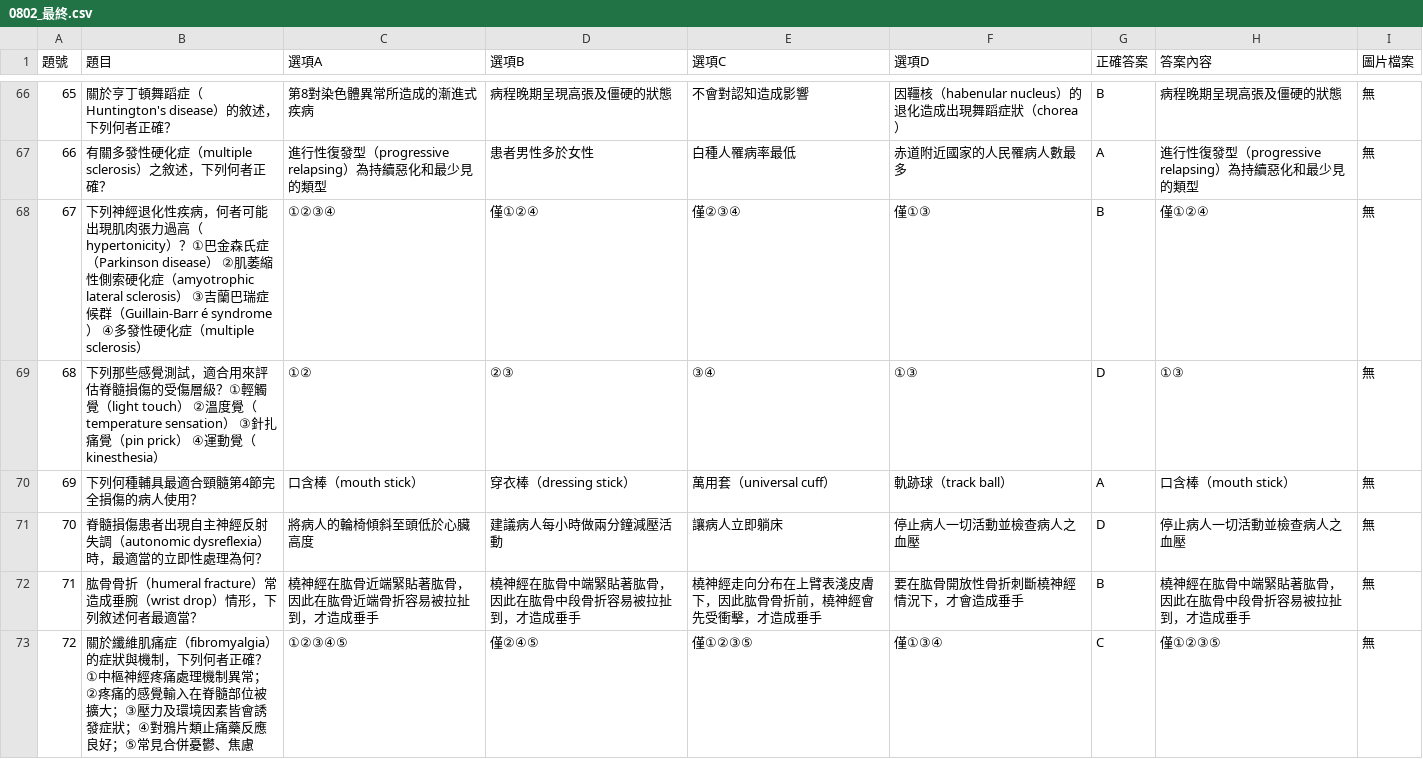
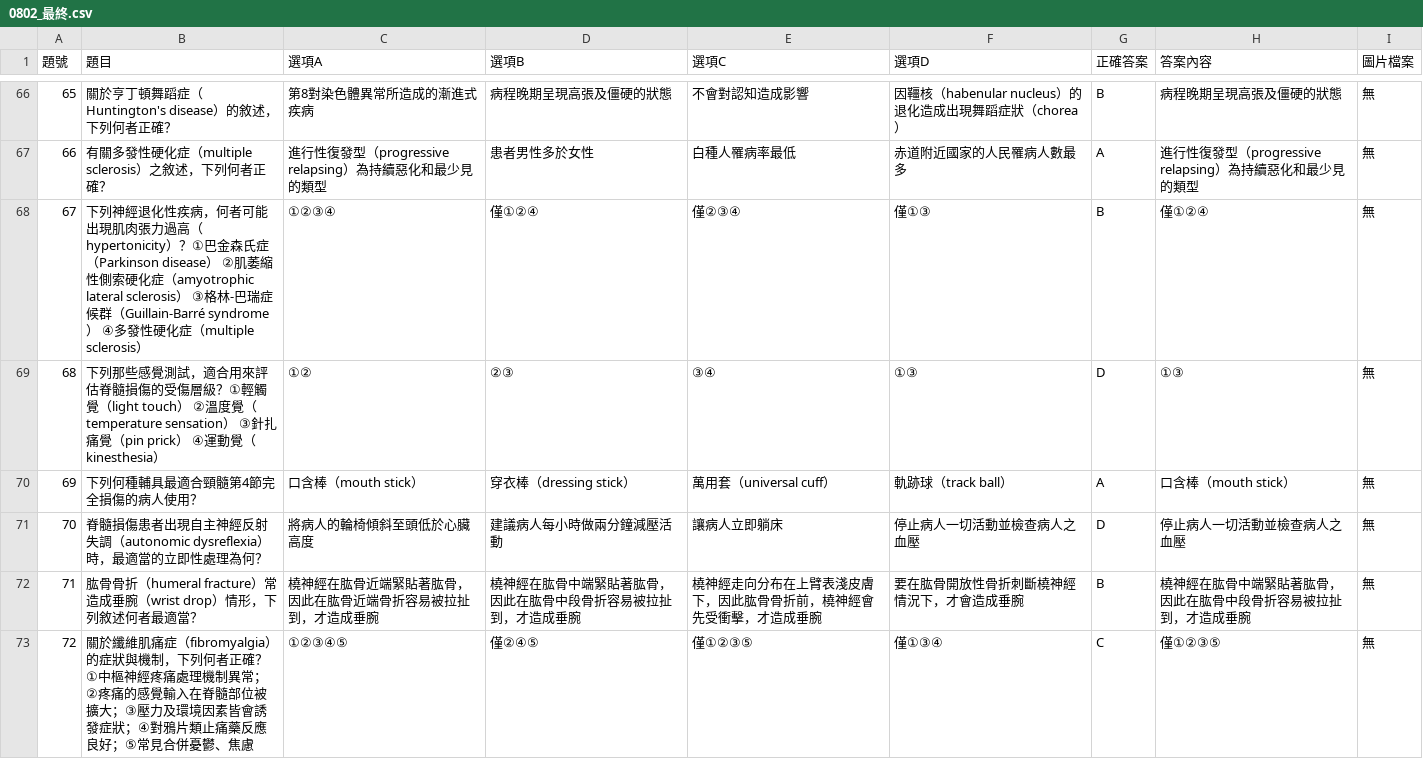
Before and after one commit to clive520/ot-exam-review, a CSV file: csv/0802_最終.csv, drawn as a sheet; only a part is shown, gaps mark what is left out; the diff covers the shown part only.

```diff
--- a/csv/0802_最終.csv
+++ b/csv/0802_最終.csv
@@ -67,3 +67,3 @@
 66,有關多發性硬化症（multiple sclerosis）之敘述，下列何者正確？,進行性復發型（progressive relapsing）為持續惡化和最少見的類型,患者男性多於女性,白種人罹病率最低,赤道附近國家的人民罹病人數最多,A,進行性復發型（progressive relapsing）為持續惡化和最少見的類型,無
-67,下列神經退化性疾病，何者可能出現肌肉張力過高（hypertonicity）？①巴金森氏症（Parkinson disease） ②肌萎縮性側索硬化症（amyotrophic lateral sclerosis） ③吉蘭巴瑞症候群（Guillain-Barr é syndrome） ④多發性硬化症（multiple sclerosis）,①②③④,僅①②④,僅②③④,僅①③,B,僅①②④,無
+67,下列神經退化性疾病，何者可能出現肌肉張力過高（hypertonicity）？①巴金森氏症（Parkinson disease） ②肌萎縮性側索硬化症（amyotrophic lateral sclerosis） ③格林-巴瑞症候群（Guillain-Barré syndrome） ④多發性硬化症（multiple sclerosis）,①②③④,僅①②④,僅②③④,僅①③,B,僅①②④,無
 68,下列那些感覺測試，適合用來評估脊髓損傷的受傷層級？①輕觸覺（light touch） ②溫度覺（temperature sensation） ③針扎痛覺（pin prick） ④運動覺（kinesthesia）,①②,②③,③④,①③,D,①③,無
@@ -71,3 +71,3 @@
 70,脊髓損傷患者出現自主神經反射失調（autonomic dysreflexia）時，最適當的立即性處理為何？,將病人的輪椅傾斜至頭低於心臟高度,建議病人每小時做兩分鐘減壓活動,讓病人立即躺床,停止病人一切活動並檢查病人之血壓,D,停止病人一切活動並檢查病人之血壓,無
-71,肱骨骨折（humeral fracture）常造成垂腕（wrist drop）情形，下列敘述何者最適當？,橈神經在肱骨近端緊貼著肱骨，因此在肱骨近端骨折容易被拉扯到，才造成垂手,橈神經在肱骨中端緊貼著肱骨，因此在肱骨中段骨折容易被拉扯到，才造成垂手,橈神經走向分布在上臂表淺皮膚下，因此肱骨骨折前，橈神經會先受衝擊，才造成垂手,要在肱骨開放性骨折刺斷橈神經情況下，才會造成垂手,B,橈神經在肱骨中端緊貼著肱骨，因此在肱骨中段骨折容易被拉扯到，才造成垂手,無
+71,肱骨骨折（humeral fracture）常造成垂腕（wrist drop）情形，下列敘述何者最適當？,橈神經在肱骨近端緊貼著肱骨，因此在肱骨近端骨折容易被拉扯到，才造成垂腕,橈神經在肱骨中端緊貼著肱骨，因此在肱骨中段骨折容易被拉扯到，才造成垂腕,橈神經走向分布在上臂表淺皮膚下，因此肱骨骨折前，橈神經會先受衝擊，才造成垂腕,要在肱骨開放性骨折刺斷橈神經情況下，才會造成垂腕,B,橈神經在肱骨中端緊貼著肱骨，因此在肱骨中段骨折容易被拉扯到，才造成垂腕,無
 72,關於纖維肌痛症（fibromyalgia）的症狀與機制，下列何者正確？①中樞神經疼痛處理機制異常；②疼痛的感覺輸入在脊髓部位被擴大；③壓力及環境因素皆會誘發症狀；④對鴉片類止痛藥反應良好；⑤常見合併憂鬱、焦慮,①②③④⑤,僅②④⑤,僅①②③⑤,僅①③④,C,僅①②③⑤,無
```
Also changed, not shown: 26 edited cells elsewhere in this file, 4 other files.
